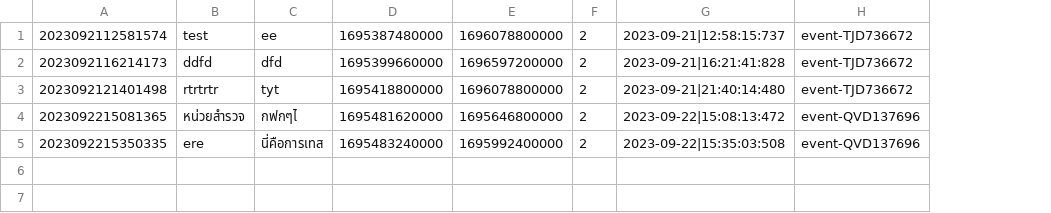
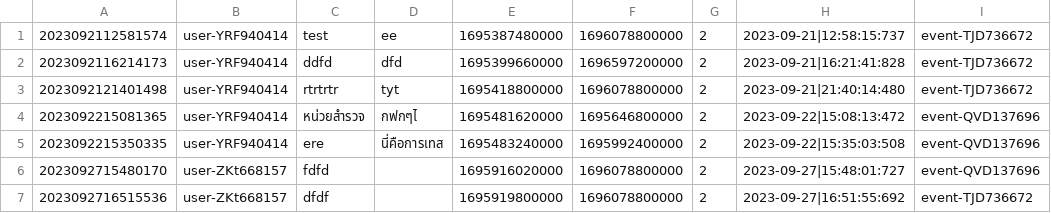
Before and after one commit to Homiez09/plasom-reunion, a CSV file: data/team-list.csv, drawn as a sheet; the diff names each change by its address in the sheet, - before the commit and + after, or states it on an @@ line.

Commit message:
update data

```diff
--- a/data/team-list.csv
+++ b/data/team-list.csv
+column B, rows 1-5: all user-YRF940414
+row 6: 2023092715480170 | user-ZKt668157 | fdfd |  | 1695916020000 | 1696078800000 | 2 | 2023-09-27|15:48:01:727 | event-QVD137696
+row 7: 2023092716515536 | user-ZKt668157 | dfdf |  | 1695919800000 | 1696078800000 | 2 | 2023-09-27|16:51:55:692 | event-TJD736672
```
Also changed, not shown: data/event-list.csv, data/user-list.csv, 2 other files.
